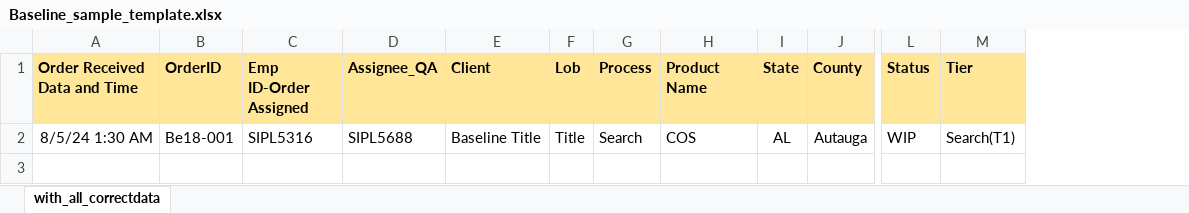
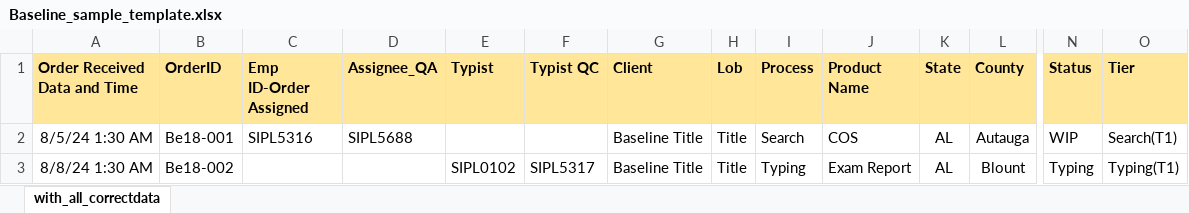
Before and after one commit to AK-8778232465/omtmig1, an Excel workbook: public/template/Baseline_sample_template.xlsx, sheet with_all_correctdata, drawn as a sheet; only a part is shown, gaps mark what is left out; values as stored, in another font and other column widths than the file's, no borders; rows hold the shown columns only; the diff names each change by its address in the sheet, - before the commit and + after, or states it on an @@ line.

```diff
--- a/public/template/Baseline_sample_template.xlsx (sheet with_all_correctdata)
+++ b/public/template/Baseline_sample_template.xlsx (sheet with_all_correctdata)
+column E (Typist), empty
+column F (Typist QC), empty
+row 3: 8/8/24 1:30 AM | Be18-002 |  |  | SIPL0102 | SIPL5317 | Baseline Title | Title | Typing | Exam Report | AL | Blount | Typing | Typing(T1)
```
Also changed, not shown: public/template/Accurate_sample_template.xlsx, public/template/Beeline_sample_template.xlsx, 27 other files.
